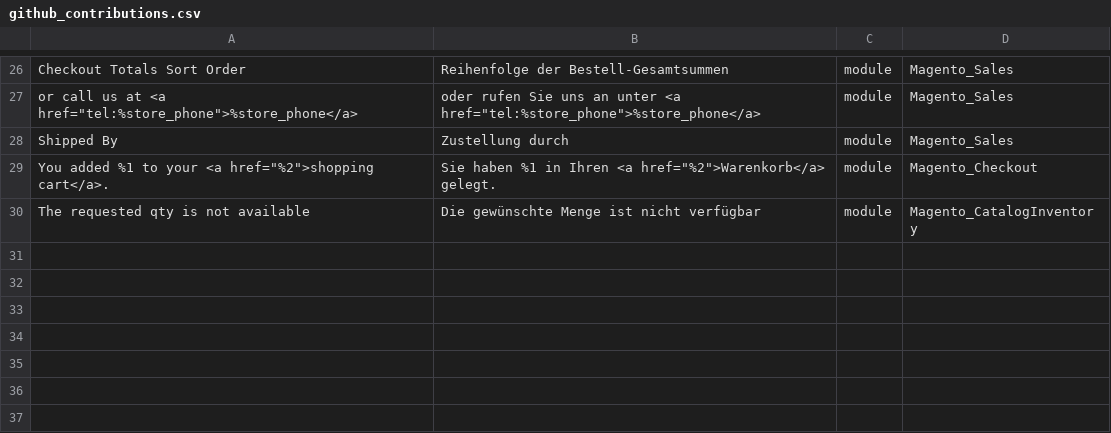
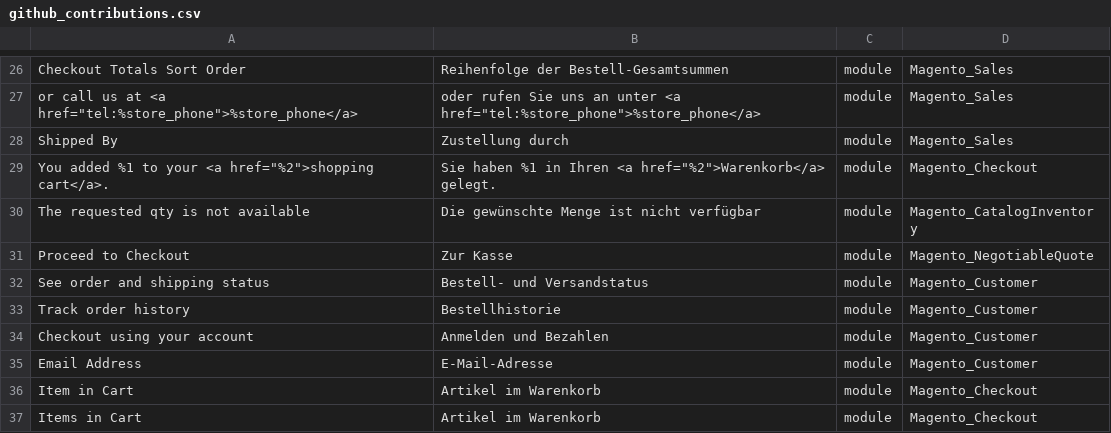
Before and after one commit to mageplaza/magento-2-german-language-pack, a CSV file: github_contributions.csv, drawn as a sheet; only a part is shown, gaps mark what is left out; the diff names each change by its address in the sheet, - before the commit and + after, or states it on an @@ line.

Commit message:
* Changed "Proceed to Checkout" in Magento_NegotiableQuote to show the correct translation in the cart. * Added Translation for "See order and shipping status", "Track order history" and "Checkout using your account" if you press "Proceed to Checkout" in the cart. * Changed "Email Address" translation since "E-Mail-Adresse" is a more proper term in German. * Added "Item in Cart" and "Items in Cart" they were not included in the de_DE.csv yet. ** These terms will also will be shown in the cart.

```diff
--- a/github_contributions.csv
+++ b/github_contributions.csv
+row 31: Proceed to Checkout | Zur Kasse | module | Magento_NegotiableQuote
+row 32: See order and shipping status | Bestell- und Versandstatus | module | Magento_Customer
+row 33: Track order history | Bestellhistorie | module | Magento_Customer
+row 34: Checkout using your account | Anmelden und Bezahlen | module | Magento_Customer
+row 35: Email Address | E-Mail-Adresse | module | Magento_Customer
+row 36: Item in Cart | Artikel im Warenkorb | module | Magento_Checkout
+row 37: Items in Cart | Artikel im Warenkorb | module | Magento_Checkout
```
